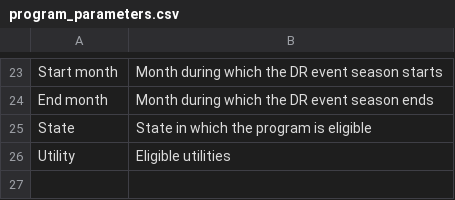
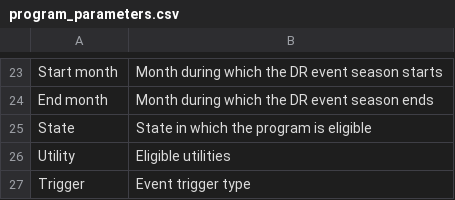
Before and after one commit to we3lab/dr-simulator, a CSV file: data/metadata/program_parameters.csv, drawn as a sheet; only a part is shown, gaps mark what is left out; the diff names each change by its address in the sheet, - before the commit and + after, or states it on an @@ line.

```diff
--- a/data/metadata/program_parameters.csv
+++ b/data/metadata/program_parameters.csv
+row 27: Trigger | Event trigger type
```
Also changed, not shown: data/metadata/parameter_key.csv, data/program_data/us_program_parameters.csv.
